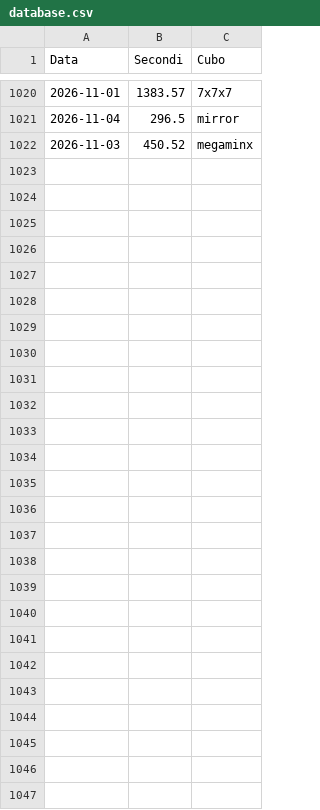
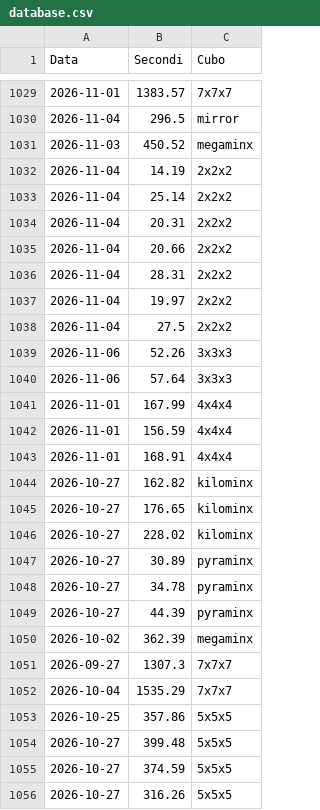
Before and after one commit to gl-alaimo/Timer_cubo_di_Rubik, a CSV file: database.csv, drawn as a sheet; only a part is shown, gaps mark what is left out; the diff covers the shown part only.

```diff
--- a/database.csv
+++ b/database.csv
@@ -1022 +1031,26 @@ Data	Secondi	Cubo
 2026-11-03	450.52	megaminx
+2026-11-04	14.19	2x2x2
+2026-11-04	25.14	2x2x2
+2026-11-04	20.31	2x2x2
+2026-11-04	20.66	2x2x2
+2026-11-04	28.31	2x2x2
+2026-11-04	19.97	2x2x2
+2026-11-04	27.5	2x2x2
+2026-11-06	52.26	3x3x3
+2026-11-06	57.64	3x3x3
+2026-11-01	167.99	4x4x4
+2026-11-01	156.59	4x4x4
+2026-11-01	168.91	4x4x4
+2026-10-27	162.82	kilominx
+2026-10-27	176.65	kilominx
+2026-10-27	228.02	kilominx
+2026-10-27	30.89	pyraminx
+2026-10-27	34.78	pyraminx
+2026-10-27	44.39	pyraminx
+2026-10-02	362.39	megaminx
+2026-09-27	1307.3	7x7x7
+2026-10-04	1535.29	7x7x7
+2026-10-25	357.86	5x5x5
+2026-10-27	399.48	5x5x5
+2026-10-27	374.59	5x5x5
+2026-10-27	316.26	5x5x5
```
Also changed, not shown: 9 added rows elsewhere in this file, 9 other files.
